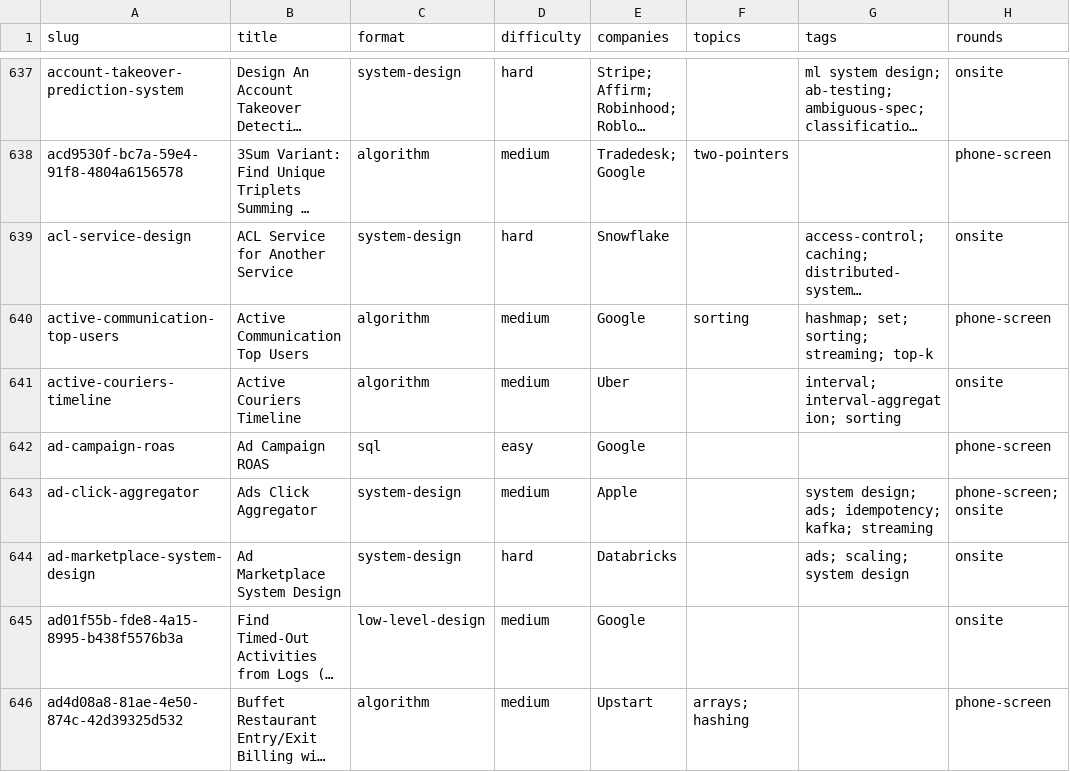
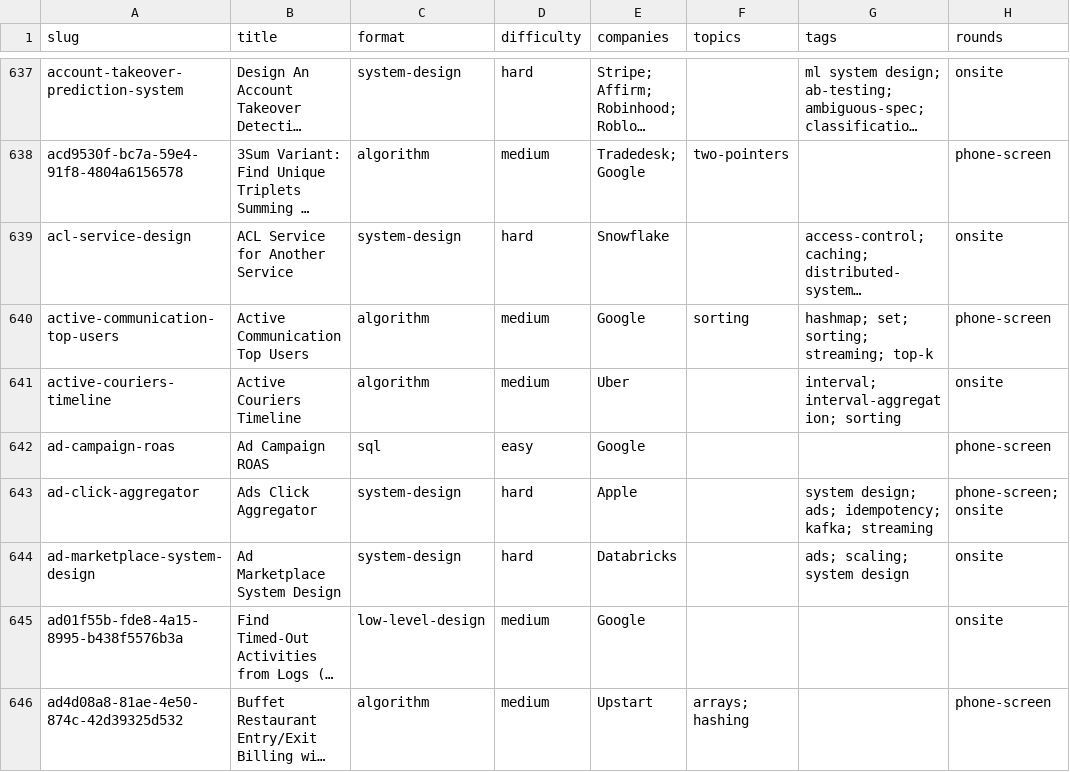
Before and after one commit to kevin-2023-code/Tech-Interview-Questions, a CSV file: data/questions.csv, drawn as a sheet; only a part is shown, gaps mark what is left out; long unchanged cells end in …; the diff names each change by its address in the sheet, - before the commit and + after, or states it on an @@ line.

```diff
--- a/data/questions.csv
+++ b/data/questions.csv
-D643 (difficulty): medium
+D643 (difficulty): hard
```
Also changed, not shown: 6 other files.
